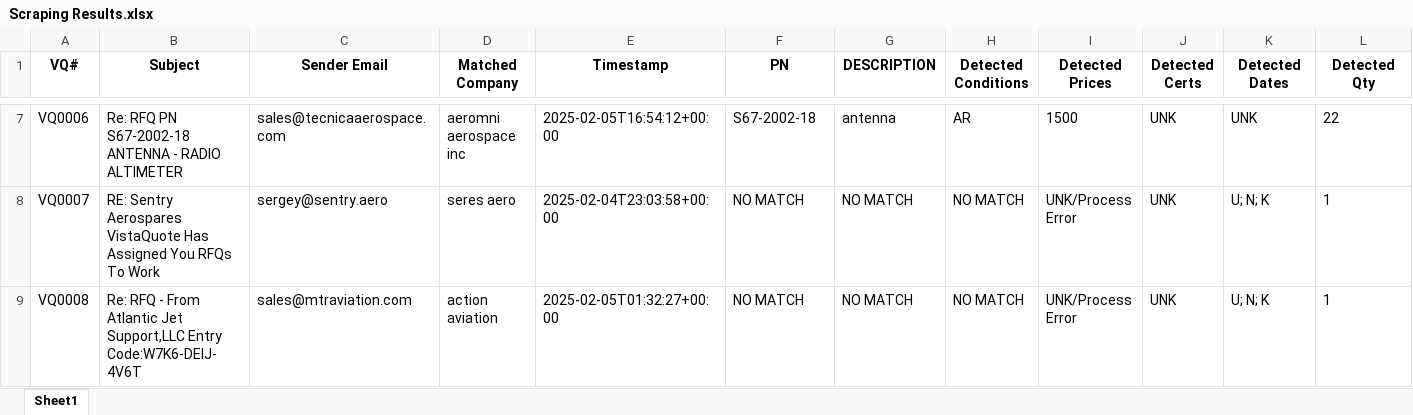
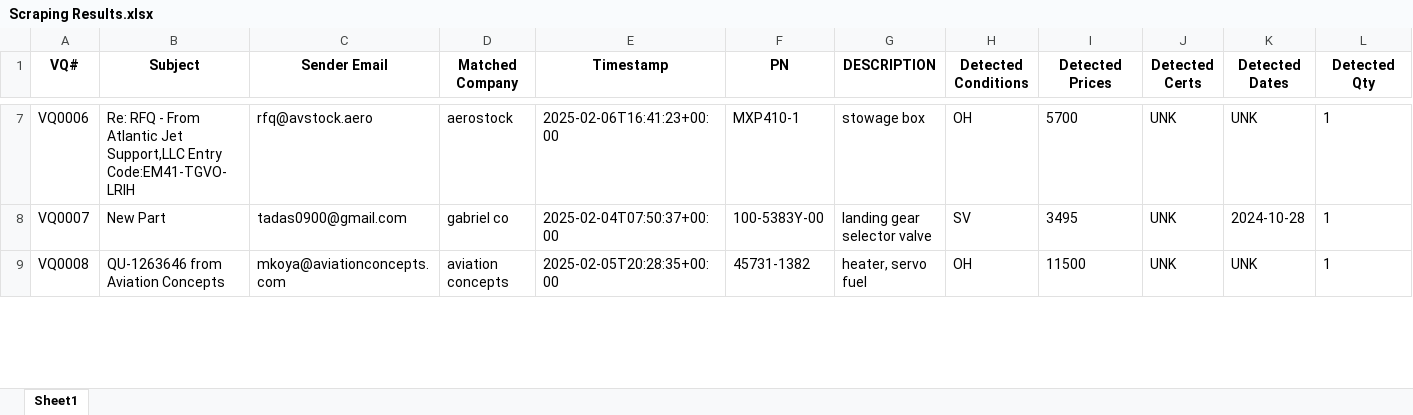
Before and after one commit to tadas-ajsupport/AJS-Tool, an Excel workbook: Scraping Results.xlsx, sheet Sheet1, drawn as a sheet; only a part is shown, gaps mark what is left out; values as stored, in another font and other column widths than the file's, no borders; the diff covers the shown part only; the diff names each change by its address in the sheet, - before the commit and + after, or states it on an @@ line.

```diff
--- a/Scraping Results.xlsx (sheet Sheet1)
+++ b/Scraping Results.xlsx (sheet Sheet1)
-B7 (Subject): Re: RFQ PN S67-2002-18 ANTENNA - RADIO ALTIMETER
+B7 (Subject): Re: RFQ - From Atlantic Jet Support,LLC Entry Code:EM41-TGVO-LRIH
-C7 (Sender Email): sales@tecnicaaerospace.com
+C7 (Sender Email): rfq@avstock.aero
-D7 (Matched Company): aeromni aerospace inc
+D7 (Matched Company): aerostock
-E7 (Timestamp): 2025-02-05T16:54:12+00:00
+E7 (Timestamp): 2025-02-06T16:41:23+00:00
-F7 (PN): S67-2002-18
+F7 (PN): MXP410-1
-G7 (DESCRIPTION): antenna
+G7 (DESCRIPTION): stowage box
-H7 (Detected Conditions): AR
+H7 (Detected Conditions): OH
-I7 (Detected Prices): 1500
+I7 (Detected Prices): 5700
-L7 (Detected Qty): 22
+L7 (Detected Qty): 1
-B8 (Subject): RE: Sentry Aerospares VistaQuote Has Assigned You RFQs To Work
+B8 (Subject): New Part
-C8 (Sender Email): sergey@sentry.aero
+C8 (Sender Email): tadas0900@gmail.com
-D8 (Matched Company): seres aero
+D8 (Matched Company): gabriel co
-E8 (Timestamp): 2025-02-04T23:03:58+00:00
+E8 (Timestamp): 2025-02-04T07:50:37+00:00
-F8 (PN): NO MATCH
+F8 (PN): 100-5383Y-00
-G8 (DESCRIPTION): NO MATCH
+G8 (DESCRIPTION): landing gear selector valve
-H8 (Detected Conditions): NO MATCH
+H8 (Detected Conditions): SV
-I8 (Detected Prices): UNK/Process Error
+I8 (Detected Prices): 3495
-K8 (Detected Dates): U; N; K
+K8 (Detected Dates): 2024-10-28
-B9 (Subject): Re: RFQ - From Atlantic Jet Support,LLC Entry Code:W7K6-DEIJ-4V6T
+B9 (Subject): QU-1263646 from Aviation Concepts
-C9 (Sender Email): sales@mtraviation.com
+C9 (Sender Email): mkoya@aviationconcepts.com
-D9 (Matched Company): action aviation
+D9 (Matched Company): aviation concepts
-E9 (Timestamp): 2025-02-05T01:32:27+00:00
+E9 (Timestamp): 2025-02-05T20:28:35+00:00
-F9 (PN): NO MATCH
+F9 (PN): 45731-1382
-G9 (DESCRIPTION): NO MATCH
+G9 (DESCRIPTION): heater, servo fuel
-H9 (Detected Conditions): NO MATCH
+H9 (Detected Conditions): OH
-I9 (Detected Prices): UNK/Process Error
+I9 (Detected Prices): 11500
-K9 (Detected Dates): U; N; K
+K9 (Detected Dates): UNK
```
Also changed, not shown: 18 added rows, 1 removed row and 473 edited cells elsewhere in this sheet.
